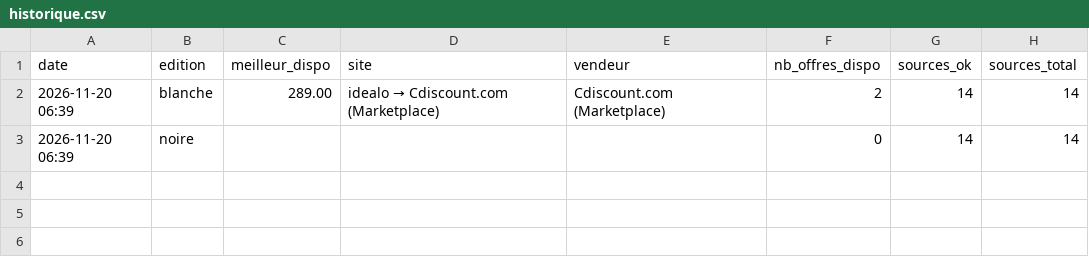
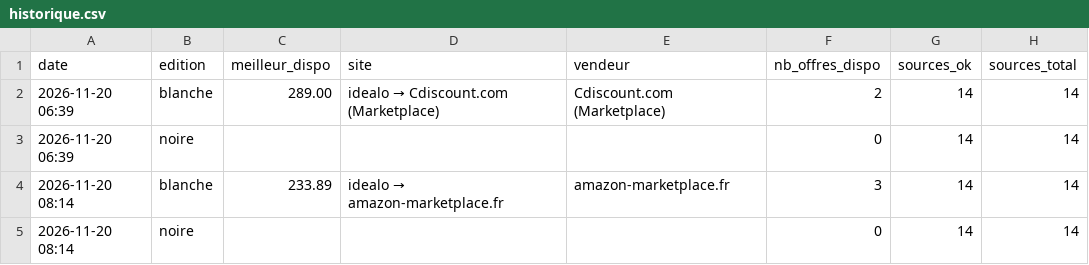
Before and after one commit to ghju500br-eng/Chambre, a CSV file: traqueur-manette-gta6/etat/historique.csv, drawn as a sheet.

```diff
--- a/traqueur-manette-gta6/etat/historique.csv
+++ b/traqueur-manette-gta6/etat/historique.csv
@@ -3 +3,3 @@ date,edition,meilleur_dispo,site,vendeur,nb_offres_dispo,sources_ok,sources_tota
 2026-11-20 06:39,noire,,,,0,14,14
+2026-11-20 08:14,blanche,233.89,idealo → amazon-marketplace.fr,amazon-marketplace.fr,3,14,14
+2026-11-20 08:14,noire,,,,0,14,14
```
Also changed, not shown: 2 other files.
